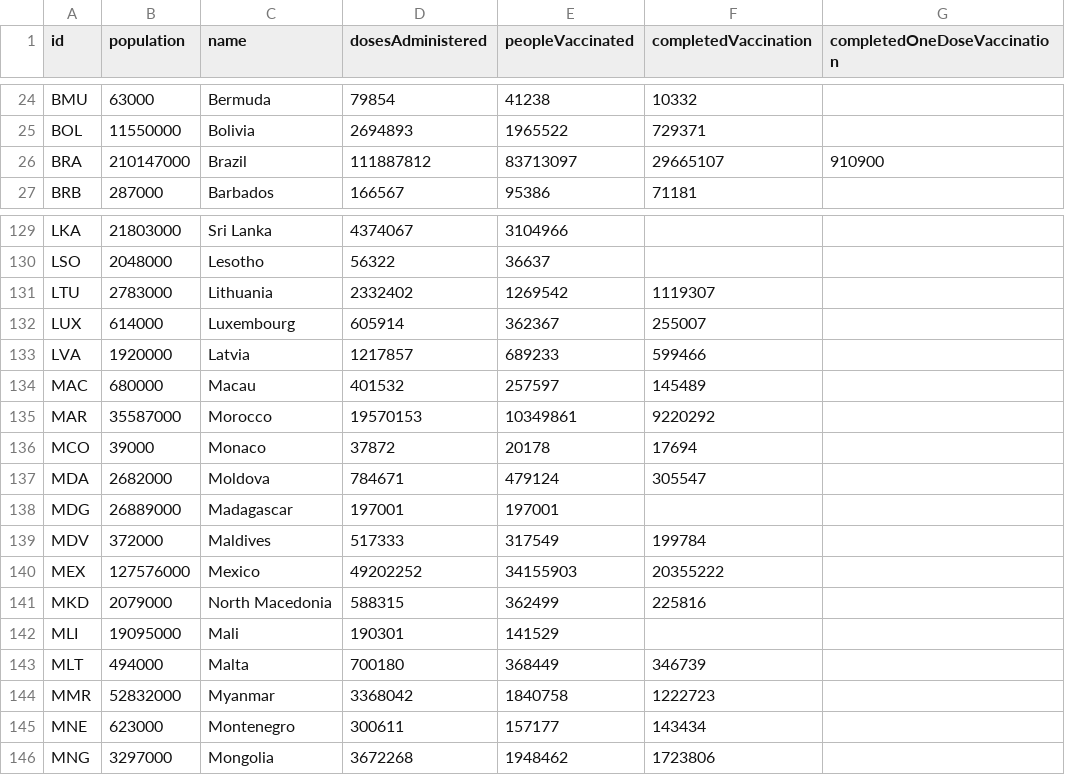
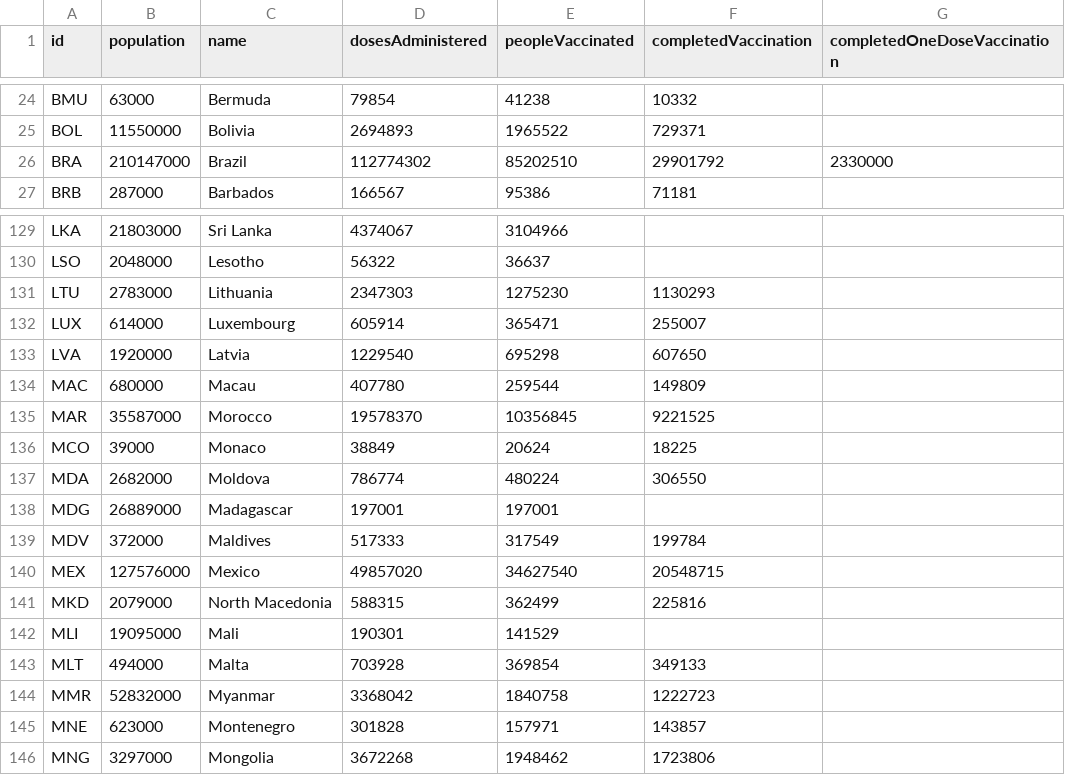
Before and after one commit to BloombergGraphics/covid-vaccine-tracker-data, a CSV file: data/current-global.csv, drawn as a sheet; only a part is shown, gaps mark what is left out; the diff covers the shown part only.

```diff
--- a/data/current-global.csv
+++ b/data/current-global.csv
@@ -25,3 +25,3 @@ BMU,63000,Bermuda,79854,41238,10332,
 BOL,11550000,Bolivia,2694893,1965522,729371,
-BRA,210147000,Brazil,111887812,83713097,29665107,910900
+BRA,210147000,Brazil,112774302,85202510,29901792,2330000
 BRB,287000,Barbados,166567,95386,71181,
@@ -130,17 +130,17 @@ LKA,21803000,Sri Lanka,4374067,3104966,,
 LSO,2048000,Lesotho,56322,36637,,
-LTU,2783000,Lithuania,2332402,1269542,1119307,
-LUX,614000,Luxembourg,605914,362367,255007,
-LVA,1920000,Latvia,1217857,689233,599466,
-MAC,680000,Macau,401532,257597,145489,
-MAR,35587000,Morocco,19570153,10349861,9220292,
-MCO,39000,Monaco,37872,20178,17694,
-MDA,2682000,Moldova,784671,479124,305547,
+LTU,2783000,Lithuania,2347303,1275230,1130293,
+LUX,614000,Luxembourg,605914,365471,255007,
+LVA,1920000,Latvia,1229540,695298,607650,
+MAC,680000,Macau,407780,259544,149809,
+MAR,35587000,Morocco,19578370,10356845,9221525,
+MCO,39000,Monaco,38849,20624,18225,
+MDA,2682000,Moldova,786774,480224,306550,
 MDG,26889000,Madagascar,197001,197001,,
 MDV,372000,Maldives,517333,317549,199784,
-MEX,127576000,Mexico,49202252,34155903,20355222,
+MEX,127576000,Mexico,49857020,34627540,20548715,
 MKD,2079000,North Macedonia,588315,362499,225816,
 MLI,19095000,Mali,190301,141529,,
-MLT,494000,Malta,700180,368449,346739,
+MLT,494000,Malta,703928,369854,349133,
 MMR,52832000,Myanmar,3368042,1840758,1222723,
-MNE,623000,Montenegro,300611,157177,143434,
+MNE,623000,Montenegro,301828,157971,143857,
 MNG,3297000,Mongolia,3672268,1948462,1723806,
```
Also changed, not shown: 154 edited cells elsewhere in this file, data/current-usa.csv, data/historical-global-doses-administered.csv, 2 other files.
